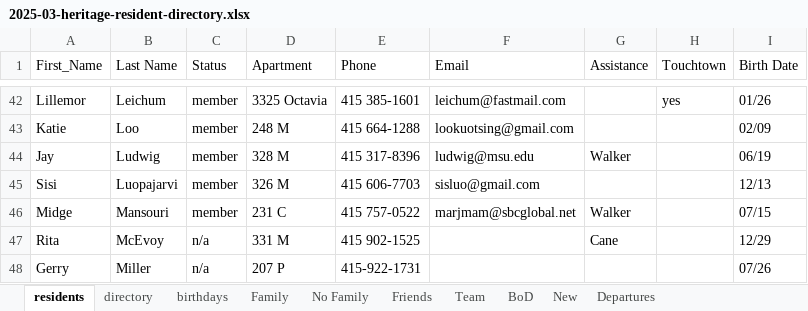
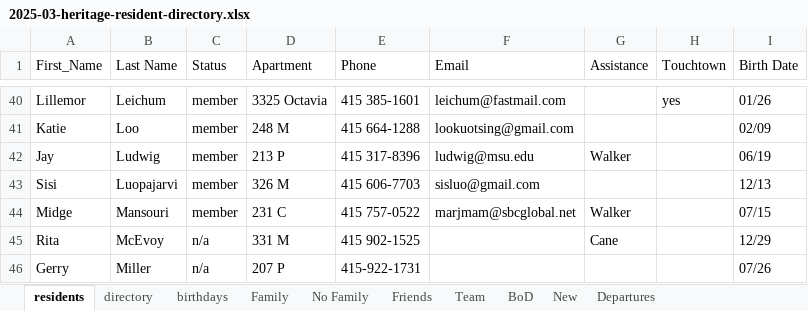
Before and after one commit to theo-armour/agenda, an Excel workbook: 3-1-heritage/0-heritage-happenings/2025/03-march-hh/resident-directory/2025-03-heritage-resident-directory.xlsx, sheet residents, drawn as a sheet; only a part is shown, gaps mark what is left out; values as stored, in another font and other column widths than the file's, no borders; conditional formats not drawn; addresses are those after the commit; the diff covers the shown part only; the diff names each change by its address in the sheet, - before the commit and + after, or states it on an @@ line.

```diff
--- a/3-1-heritage/0-heritage-happenings/2025/03-march-hh/resident-directory/2025-03-heritage-resident-directory.xlsx (sheet residents)
+++ b/3-1-heritage/0-heritage-happenings/2025/03-march-hh/resident-directory/2025-03-heritage-resident-directory.xlsx (sheet residents)
-D42 (Apartment): 328 M
+D42 (Apartment): 213 P
```
Also changed, not shown: 2 added rows, 4 removed rows and 3 edited cells elsewhere in this sheet, sheet directory, sheet Departures, sheet birthdays, 24 other files.
